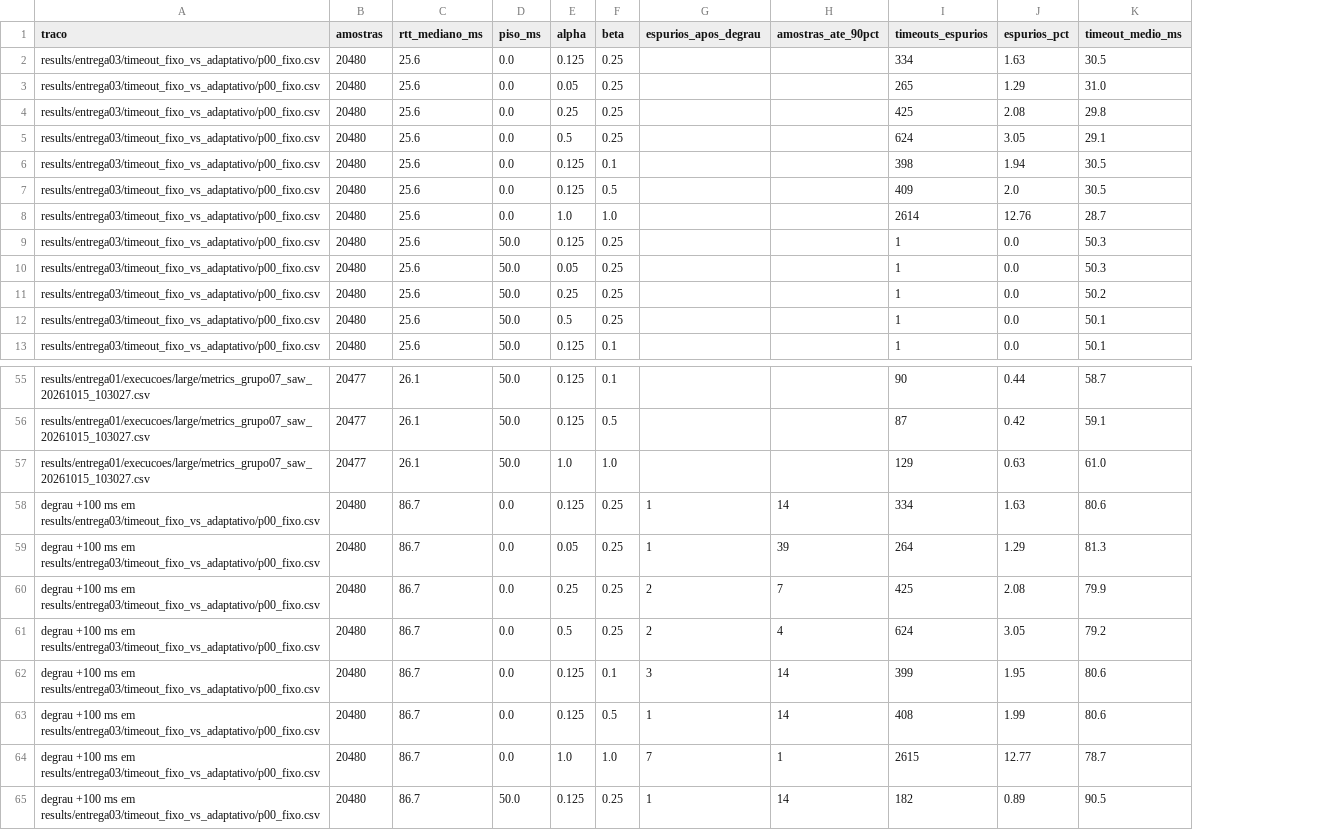
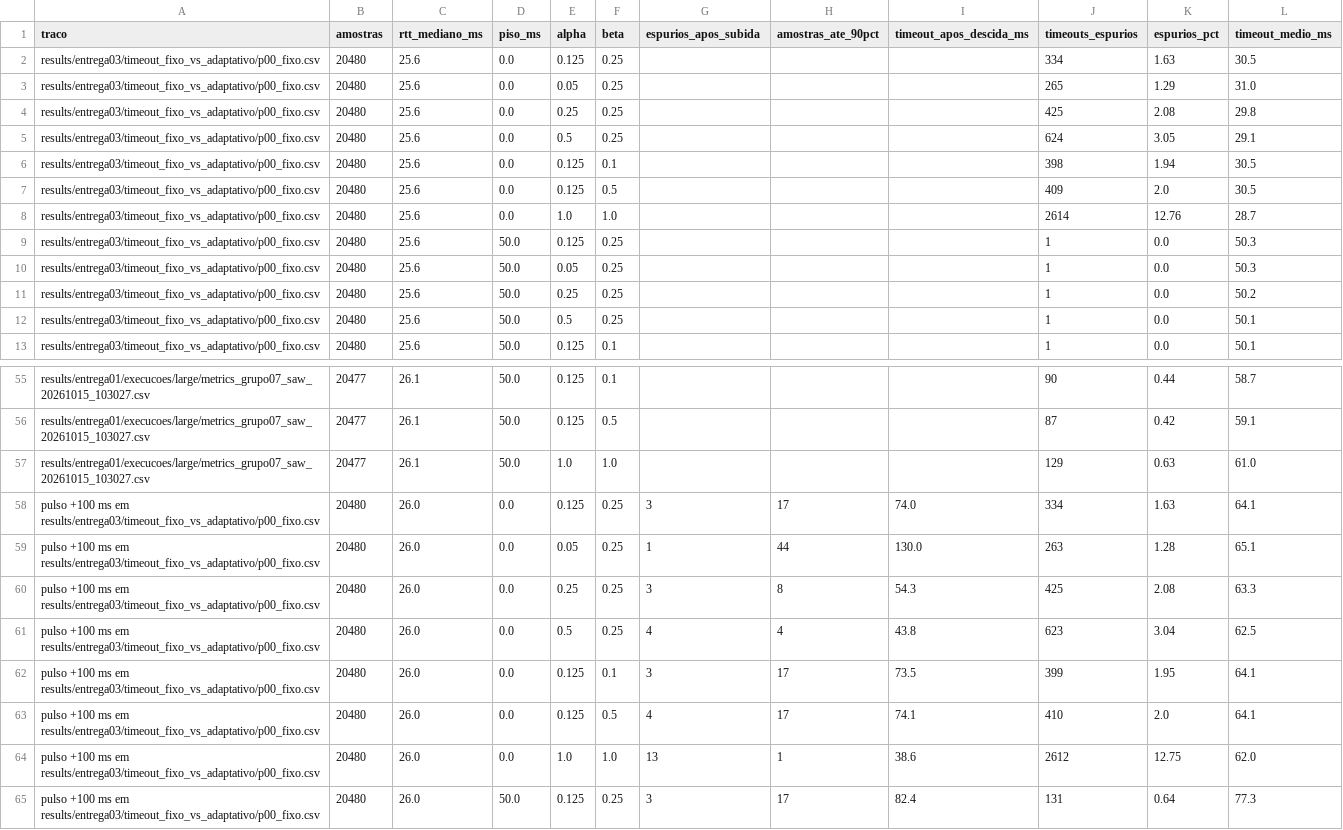
Before and after one commit to luricl/RDT-UnB, a CSV file: results/entrega03/ewma_replay/resumo.csv, drawn as a sheet; only a part is shown, gaps mark what is left out; removed rows and columns are numbered as before the commit, all else as after; the diff covers the shown part only; the diff names each change by its address in the sheet, - before the commit and + after, or states it on an @@ line.

```diff
--- a/results/entrega03/ewma_replay/resumo.csv
+++ b/results/entrega03/ewma_replay/resumo.csv
+column I (timeout_apos_descida_ms), rows 58-62: 74.0 | 130.0 | 54.3 | 43.8 | 73.5; row 64: 38.6
-G1: espurios_apos_degrau
+G1: espurios_apos_subida
-A58:A62 (traco): degrau +100 ms…
+A58:A62 (traco): pulso +100 ms…
-C58:C62 (rtt_mediano_ms): 86.7
+C58:C62 (rtt_mediano_ms): 26.0
-G58 (espurios_apos_subida): 1
+G58 (espurios_apos_subida): 3
-H58 (amostras_ate_90pct): 14
+H58 (amostras_ate_90pct): 17
-L58 (timeout_medio_ms): 80.6
+L58 (timeout_medio_ms): 64.1
-H59 (amostras_ate_90pct): 39
+H59 (amostras_ate_90pct): 44
-J59 (timeouts_espurios): 264
+J59 (timeouts_espurios): 263
-K59 (espurios_pct): 1.29
+K59 (espurios_pct): 1.28
-L59 (timeout_medio_ms): 81.3
+L59 (timeout_medio_ms): 65.1
-G60 (espurios_apos_subida): 2
+G60 (espurios_apos_subida): 3
-H60 (amostras_ate_90pct): 7
+H60 (amostras_ate_90pct): 8
-L60 (timeout_medio_ms): 79.9
+L60 (timeout_medio_ms): 63.3
-G61 (espurios_apos_subida): 2
+G61 (espurios_apos_subida): 4
-J61 (timeouts_espurios): 624
+J61 (timeouts_espurios): 623
-K61 (espurios_pct): 3.05
+K61 (espurios_pct): 3.04
-L61 (timeout_medio_ms): 79.2
+L61 (timeout_medio_ms): 62.5
-H62 (amostras_ate_90pct): 14
+H62 (amostras_ate_90pct): 17
-L62 (timeout_medio_ms): 80.6
+L62 (timeout_medio_ms): 64.1
-row 63: degrau +100 ms em results/entrega03/timeout_fixo_vs_adaptativo/p00_fixo.csv | 20480 | 86.7 | 0.0 | 0.125 | 0.5 | 1 | 14 | 408 | 1.99 | 80.6
+row 63: pulso +100 ms em results/entrega03/timeout_fixo_vs_adaptativo/p00_fixo.csv | 20480 | 26.0 | 0.0 | 0.125 | 0.5 | 4 | 17 | 74.1 | 410 | 2.0 | 64.1
-A64 (traco): degrau +100 ms…
+A64 (traco): pulso +100 ms…
-C64 (rtt_mediano_ms): 86.7
+C64 (rtt_mediano_ms): 26.0
-G64 (espurios_apos_subida): 7
+G64 (espurios_apos_subida): 13
-J64 (timeouts_espurios): 2615
+J64 (timeouts_espurios): 2612
-K64 (espurios_pct): 12.77
+K64 (espurios_pct): 12.75
-L64 (timeout_medio_ms): 78.7
+L64 (timeout_medio_ms): 62.0
-row 65: degrau +100 ms em results/entrega03/timeout_fixo_vs_adaptativo/p00_fixo.csv | 20480 | 86.7 | 50.0 | 0.125 | 0.25 | 1 | 14 | 182 | 0.89 | 90.5
+row 65: pulso +100 ms em results/entrega03/timeout_fixo_vs_adaptativo/p00_fixo.csv | 20480 | 26.0 | 50.0 | 0.125 | 0.25 | 3 | 17 | 82.4 | 131 | 0.64 | 77.3
```
Also changed, not shown: 2 added rows, 2 removed rows and 24 edited cells elsewhere in this file, 2 other files.
